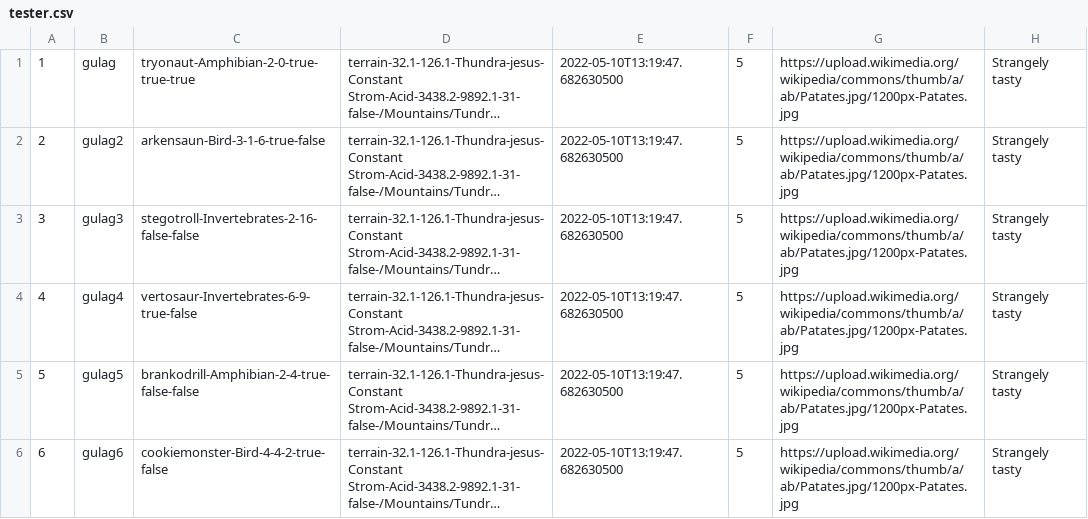
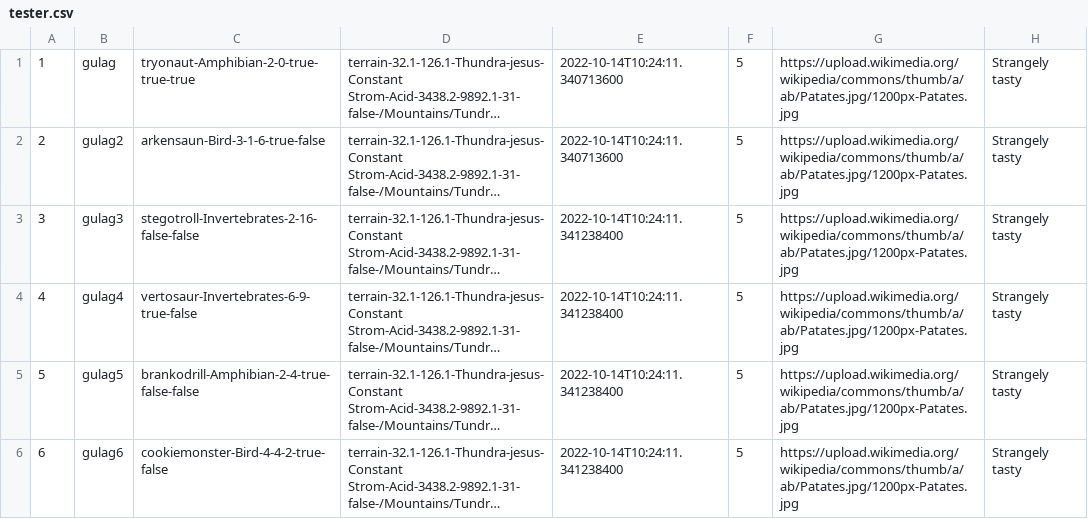
Before and after one commit to adrianbrandt/Anima_Observations---Assignement-, a CSV file: tester.csv, drawn as a sheet; long unchanged cells end in …; the diff names each change by its address in the sheet, - before the commit and + after, or states it on an @@ line.

```diff
--- a/tester.csv
+++ b/tester.csv
-E1:E2: 2022-05-10T13:19:47.682630500
+E1:E2: 2022-10-14T10:24:11.340713600
-E3:E6: 2022-05-10T13:19:47.682630500
+E3:E6: 2022-10-14T10:24:11.341238400
```
Also changed, not shown: 19 other files.
